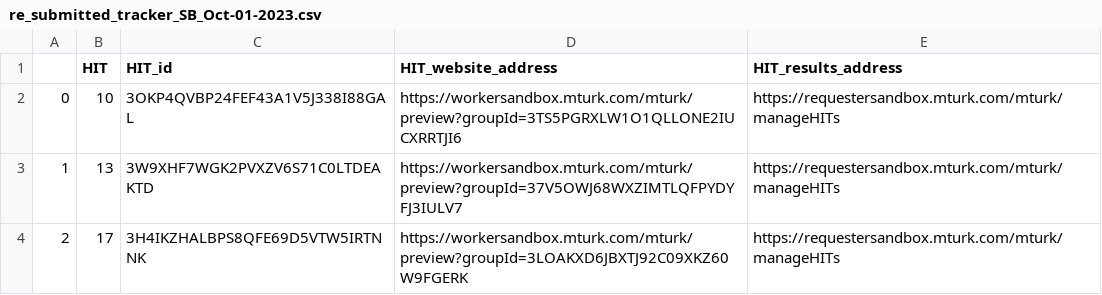
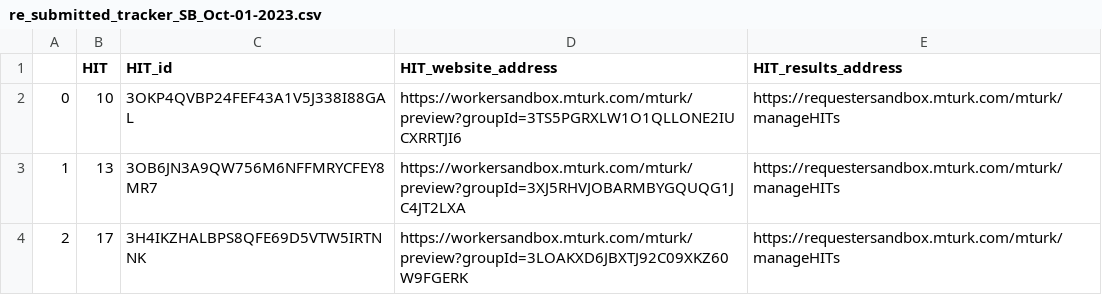
Before and after one commit to skysheng7/lameness_rank, a CSV file: 05-Amazon_MTurk_expert_response_30cow_pairwise/results/SB/re_submitted_tracker_SB_Oct-01-2023.csv, drawn as a sheet.

Commit message:
updated SB HIT tracker

```diff
--- a/05-Amazon_MTurk_expert_response_30cow_pairwise/results/SB/re_submitted_tracker_SB_Oct-01-2023.csv
+++ b/05-Amazon_MTurk_expert_response_30cow_pairwise/results/SB/re_submitted_tracker_SB_Oct-01-2023.csv
@@ -2,3 +2,3 @@
 0,10,3OKP4QVBP24FEF43A1V5J338I88GAL,https://workersandbox.mturk.com/mturk/preview?groupId=3TS5PGRXLW1O1QLLONE2IUCXRRTJI6,https://requestersandbox.mturk.com/mturk/manageHITs
-1,13,3W9XHF7WGK2PVXZV6S71C0LTDEAKTD,https://workersandbox.mturk.com/mturk/preview?groupId=37V5OWJ68WXZIMTLQFPYDYFJ3IULV7,https://requestersandbox.mturk.com/mturk/manageHITs
+1,13,3OB6JN3A9QW756M6NFFMRYCFEY8MR7,https://workersandbox.mturk.com/mturk/preview?groupId=3XJ5RHVJOBARMBYGQUQG1JC4JT2LXA,https://requestersandbox.mturk.com/mturk/manageHITs
 2,17,3H4IKZHALBPS8QFE69D5VTW5IRTNNK,https://workersandbox.mturk.com/mturk/preview?groupId=3LOAKXD6JBXTJ92C09XKZ60W9FGERK,https://requestersandbox.mturk.com/mturk/manageHITs
```
